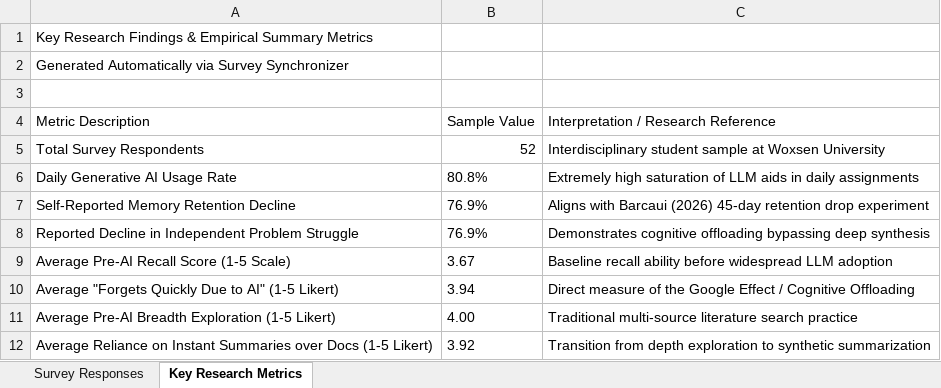
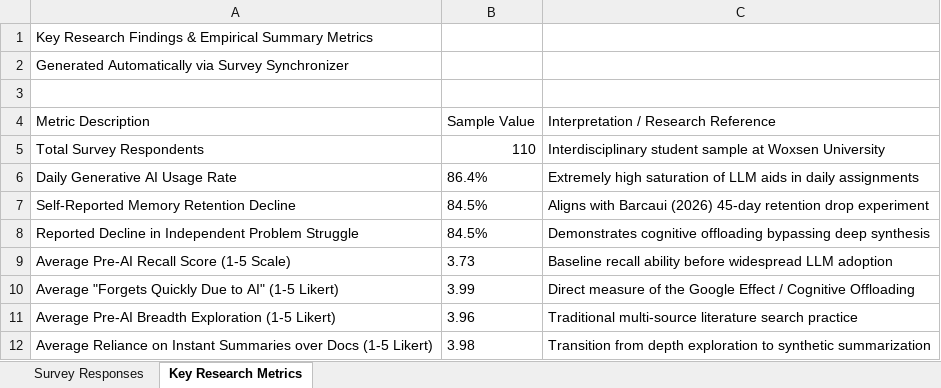
Before and after one commit to LuckyBunny1518/Technical-Writing, an Excel workbook: survey_responses.xlsx, sheet Key Research Metrics, drawn as a sheet; values as stored, in another font and other column widths than the file's, no borders; the diff names each change by its address in the sheet, - before the commit and + after, or states it on an @@ line.

```diff
--- a/survey_responses.xlsx (sheet Key Research Metrics)
+++ b/survey_responses.xlsx (sheet Key Research Metrics)
-B5 (Sample Value): 52
+B5 (Sample Value): 110
-B6 (Sample Value): 80.8%
+B6 (Sample Value): 86.4%
-B7:B8 (Sample Value): 76.9%
+B7:B8 (Sample Value): 84.5%
-B9 (Sample Value): 3.67
+B9 (Sample Value): 3.73
-B10 (Sample Value): 3.94
+B10 (Sample Value): 3.99
-B11 (Sample Value): 4.00
+B11 (Sample Value): 3.96
-B12 (Sample Value): 3.92
+B12 (Sample Value): 3.98
```
Also changed, not shown: sheet Survey Responses, survey_responses (1).xlsx, 8 other files.
